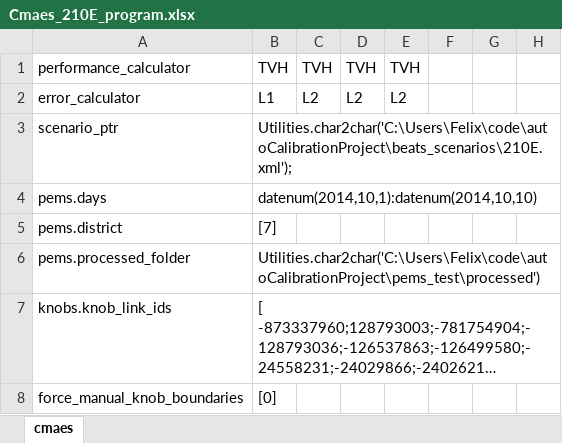
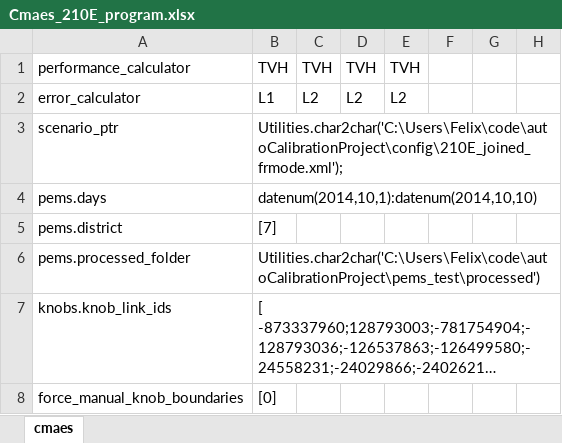
Before and after one commit to felixmeziere/autoCalibrationProject, an Excel workbook: xls/Cmaes_210E_program.xlsx, sheet cmaes, drawn as a sheet; only a part is shown; long unchanged cells end in …; values as stored, in another font and other column widths than the file's, no borders; the diff names each change by its address in the sheet, - before the commit and + after, or states it on an @@ line.

```diff
--- a/xls/Cmaes_210E_program.xlsx (sheet cmaes)
+++ b/xls/Cmaes_210E_program.xlsx (sheet cmaes)
-B3: Utilities.char2char('C:\Users\Felix\code\autoCalibrationProject\beats_scenarios\210E.xml');
+B3: Utilities.char2char('C:\Users\Felix\code\autoCalibrationProject\config\210E_joined_frmode.xml');
```
Also changed, not shown: 12 other files.
